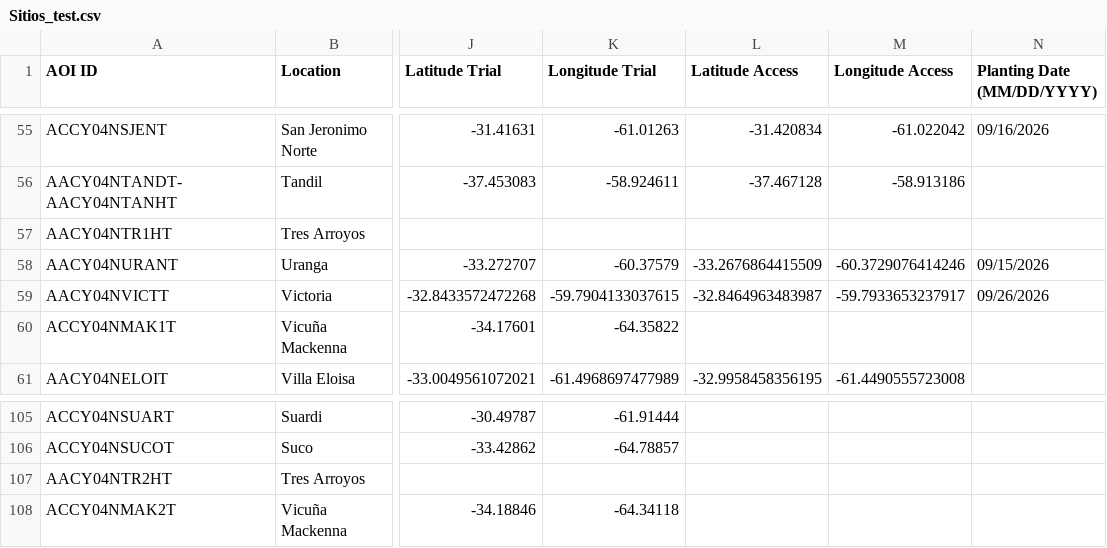
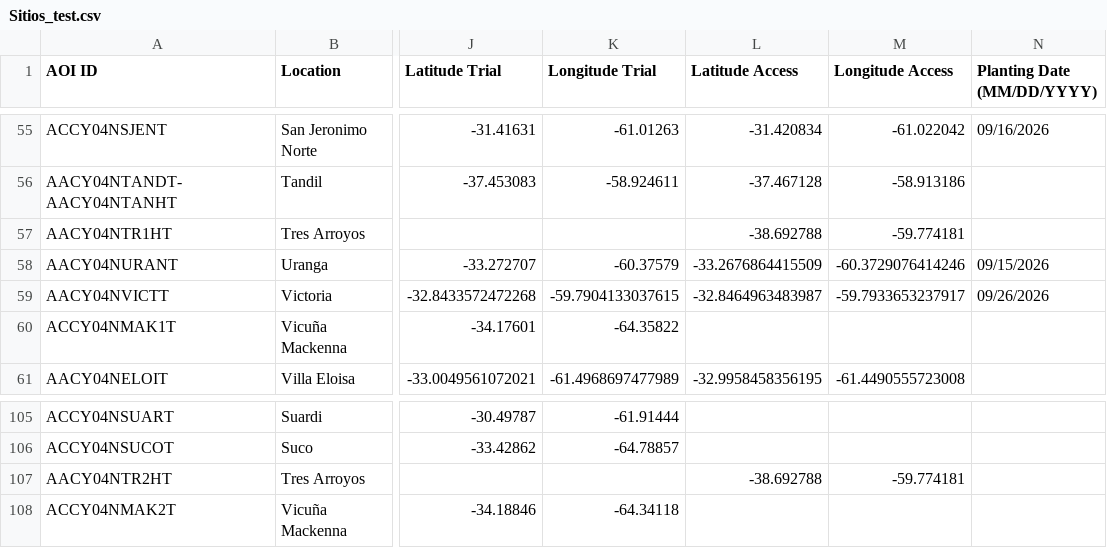
Before and after one commit to LAAR-TESTING-AR/field-trial-platform, a CSV file: Sitios_test.csv, drawn as a sheet; only a part is shown, gaps mark what is left out; the diff names each change by its address in the sheet, - before the commit and + after, or states it on an @@ line.

Commit message:
Actualizacion automatica de Sitios.csv desde SharePoint

```diff
--- a/Sitios_test.csv
+++ b/Sitios_test.csv
-L57 (Latitude Access): (empty)
+L57 (Latitude Access): -38.692788
-M57 (Longitude Access): (empty)
+M57 (Longitude Access): -59.774181
-L107 (Latitude Access): (empty)
+L107 (Latitude Access): -38.692788
-M107 (Longitude Access): (empty)
+M107 (Longitude Access): -59.774181
```
